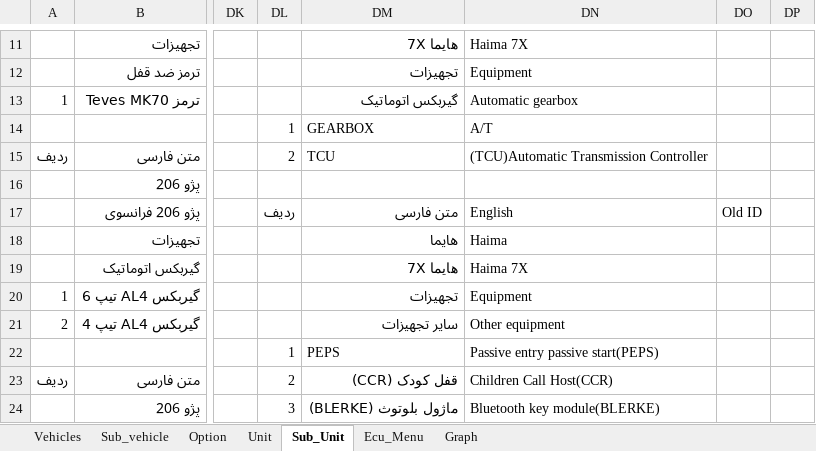
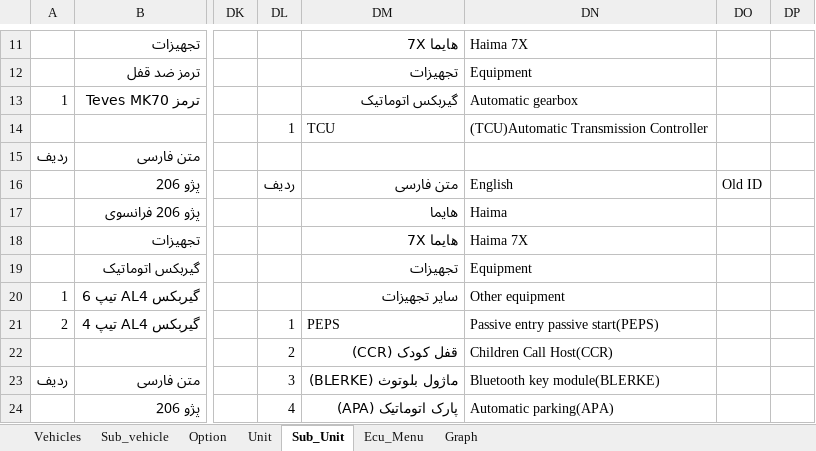
Before and after one commit to workrezvanian-netizen/DiagExcelFiles, an Excel workbook: Diag_Menu/01_IranKhodro.xlsm, sheet Sub_Unit, drawn as a sheet; only a part is shown, gaps mark what is left out; values as stored, in another font and other column widths than the file's, no cell formats; 1 other sheet too large or unreadable and not compared; the diff covers the shown part only; the diff names each change by its address in the sheet, - before the commit and + after, or states it on an @@ line.

```diff
--- a/Diag_Menu/01_IranKhodro.xlsm (sheet Sub_Unit)
+++ b/Diag_Menu/01_IranKhodro.xlsm (sheet Sub_Unit)
-DM14: GEARBOX
+DM14: TCU
-DN14: A/T
+DN14: (TCU)Automatic Transmission Controller
-DL15: 2
+DL15: (empty)
-DM15: TCU
+DM15: (empty)
-DN15: (TCU)Automatic Transmission Controller
+DN15: (empty)
-DL16: (empty)
+DL16: ردیف
-DM16: (empty)
+DM16: متن فارسی
-DN16: (empty)
+DN16: English
-DO16: (empty)
+DO16: Old ID
-DL17: ردیف
+DL17: (empty)
-DM17: متن فارسی
+DM17: هایما
-DN17: English
+DN17: Haima
-DO17: Old ID
+DO17: (empty)
-DM18: هایما
+DM18: هایما 7X
-DN18: Haima
+DN18: Haima 7X
-DM19: هایما 7X
+DM19: تجهیزات
-DN19: Haima 7X
+DN19: Equipment
-DM20: تجهیزات
+DM20: سایر تجهیزات
-DN20: Equipment
+DN20: Other equipment
-DL21: (empty)
+DL21: 1
-DM21: سایر تجهیزات
+DM21: PEPS
-DN21: Other equipment
+DN21: Passive entry passive start(PEPS)
-DL22: 1
+DL22: 2
-DM22: PEPS
+DM22: قفل کودک (CCR)
-DN22: Passive entry passive start(PEPS)
+DN22: Children Call Host(CCR)
-DL23: 2
+DL23: 3
-DM23: قفل کودک (CCR)
+DM23: ماژول بلوتوث (BLERKE)
-DN23: Children Call Host(CCR)
+DN23: Bluetooth key module(BLERKE)
-DL24: 3
+DL24: 4
-DM24: ماژول بلوتوث (BLERKE)
+DM24: پارک اتوماتیک (APA)
-DN24: Bluetooth key module(BLERKE)
+DN24: Automatic parking(APA)
```
Also changed, not shown: 93 edited cells elsewhere in this sheet, sheet Graph, sheet Ecu_Menu, sheet Unit, cell formats.
